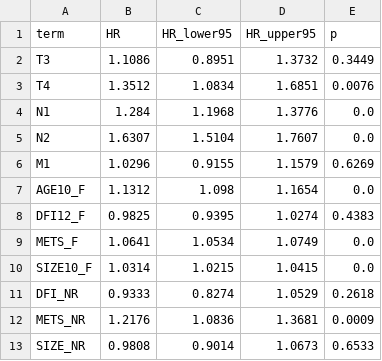
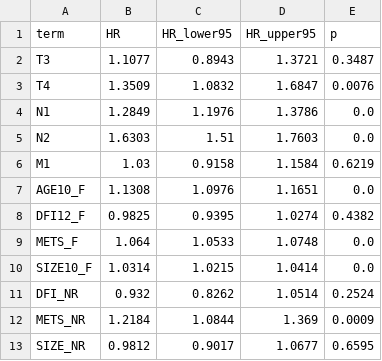
Before and after one commit to Farrahaftab/LiverMets, a CSV file: results/final_v4/F03_M1_hazard_ratios.csv, drawn as a sheet.

```diff
--- a/results/final_v4/F03_M1_hazard_ratios.csv
+++ b/results/final_v4/F03_M1_hazard_ratios.csv
@@ -1,13 +1,13 @@
 term,HR,HR_lower95,HR_upper95,p
-T3,1.1086,0.8951,1.3732,0.3449
-T4,1.3512,1.0834,1.6851,0.0076
-N1,1.284,1.1968,1.3776,0.0
-N2,1.6307,1.5104,1.7607,0.0
-M1,1.0296,0.9155,1.1579,0.6269
-AGE10_F,1.1312,1.098,1.1654,0.0
-DFI12_F,0.9825,0.9395,1.0274,0.4383
-METS_F,1.0641,1.0534,1.0749,0.0
-SIZE10_F,1.0314,1.0215,1.0415,0.0
-DFI_NR,0.9333,0.8274,1.0529,0.2618
-METS_NR,1.2176,1.0836,1.3681,0.0009
-SIZE_NR,0.9808,0.9014,1.0673,0.6533
+T3,1.1077,0.8943,1.3721,0.3487
+T4,1.3509,1.0832,1.6847,0.0076
+N1,1.2849,1.1976,1.3786,0.0
+N2,1.6303,1.51,1.7603,0.0
+M1,1.03,0.9158,1.1584,0.6219
+AGE10_F,1.1308,1.0976,1.1651,0.0
+DFI12_F,0.9825,0.9395,1.0274,0.4382
+METS_F,1.064,1.0533,1.0748,0.0
+SIZE10_F,1.0314,1.0215,1.0414,0.0
+DFI_NR,0.932,0.8262,1.0514,0.2524
+METS_NR,1.2184,1.0844,1.369,0.0009
+SIZE_NR,0.9812,0.9017,1.0677,0.6595
```
Also changed, not shown: results/final_v4/F01_patient_flow_report_rules.csv, results/final_v4/F04_M1_PH_test_training.csv, 5 other files.
